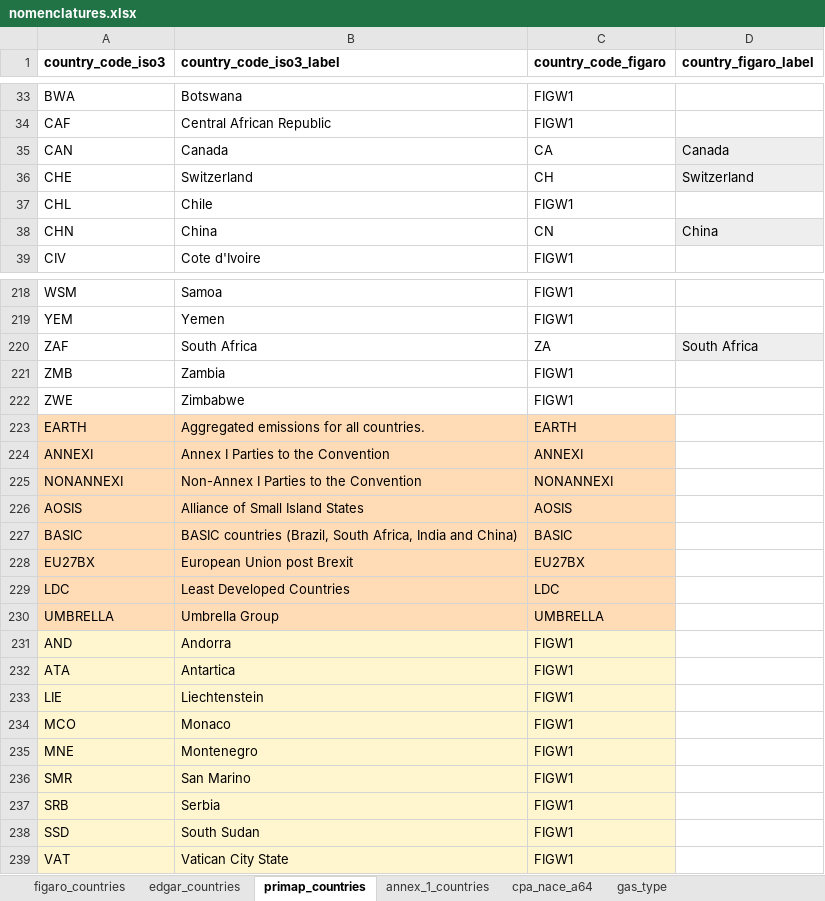
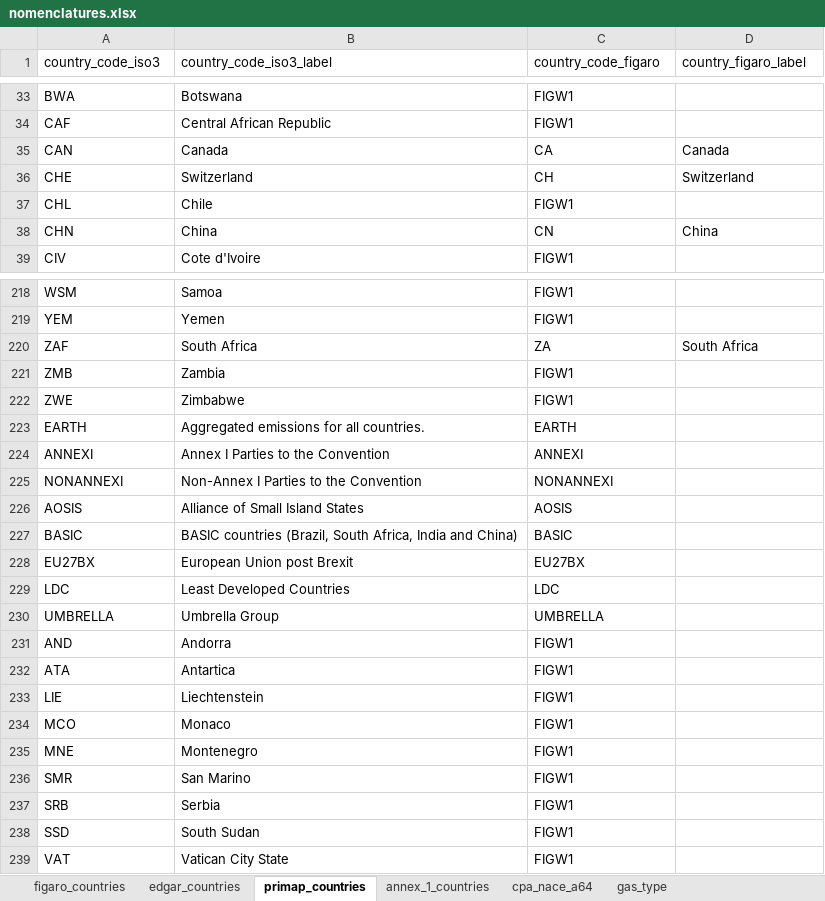
Before and after one commit to La-Societe-Nouvelle/lsnmacrofootprint, an Excel workbook: obs_accounts/ghg/extended-eurostat-ghg-accounts/resources/nomenclatures.xlsx, sheet primap_countries, drawn as a sheet; only a part is shown, gaps mark what is left out; values as stored, in another font and other column widths than the file's, no borders; the diff covers the shown part only; the diff names each change by its address in the sheet, - before the commit and + after, or states it on an @@ line.

```diff
--- a/obs_accounts/ghg/extended-eurostat-ghg-accounts/resources/nomenclatures.xlsx (sheet primap_countries)
+++ b/obs_accounts/ghg/extended-eurostat-ghg-accounts/resources/nomenclatures.xlsx (sheet primap_countries)
-A1:D1 bold: on
+A1:D1 bold: off
-D35:D36 fill: #EEEEEE
+D35:D36 fill: none
-D38 fill: #EEEEEE
+D38 fill: none
-D220 fill: #EEEEEE
+D220 fill: none
-A223:C230 fill: #FFDBB6
+A223:C230 fill: none
-A231:C239 fill: #FFF5CE
+A231:C239 fill: none
```
Also changed, not shown: cell formats elsewhere in this sheet, sheet figaro_countries, sheet cpa_nace_a64, sheet gas_type, sheet edgar_countries, sheet annex_1_countries, 19 other files.
